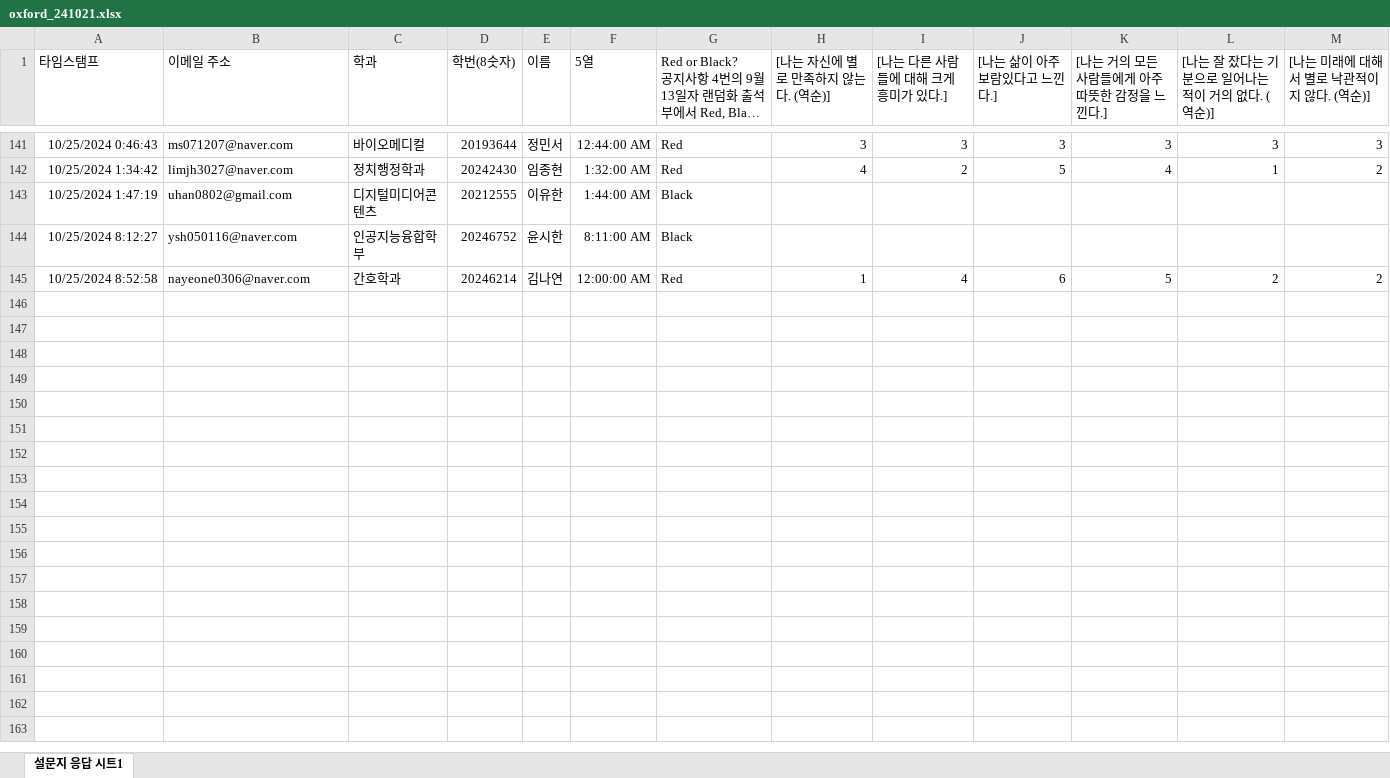
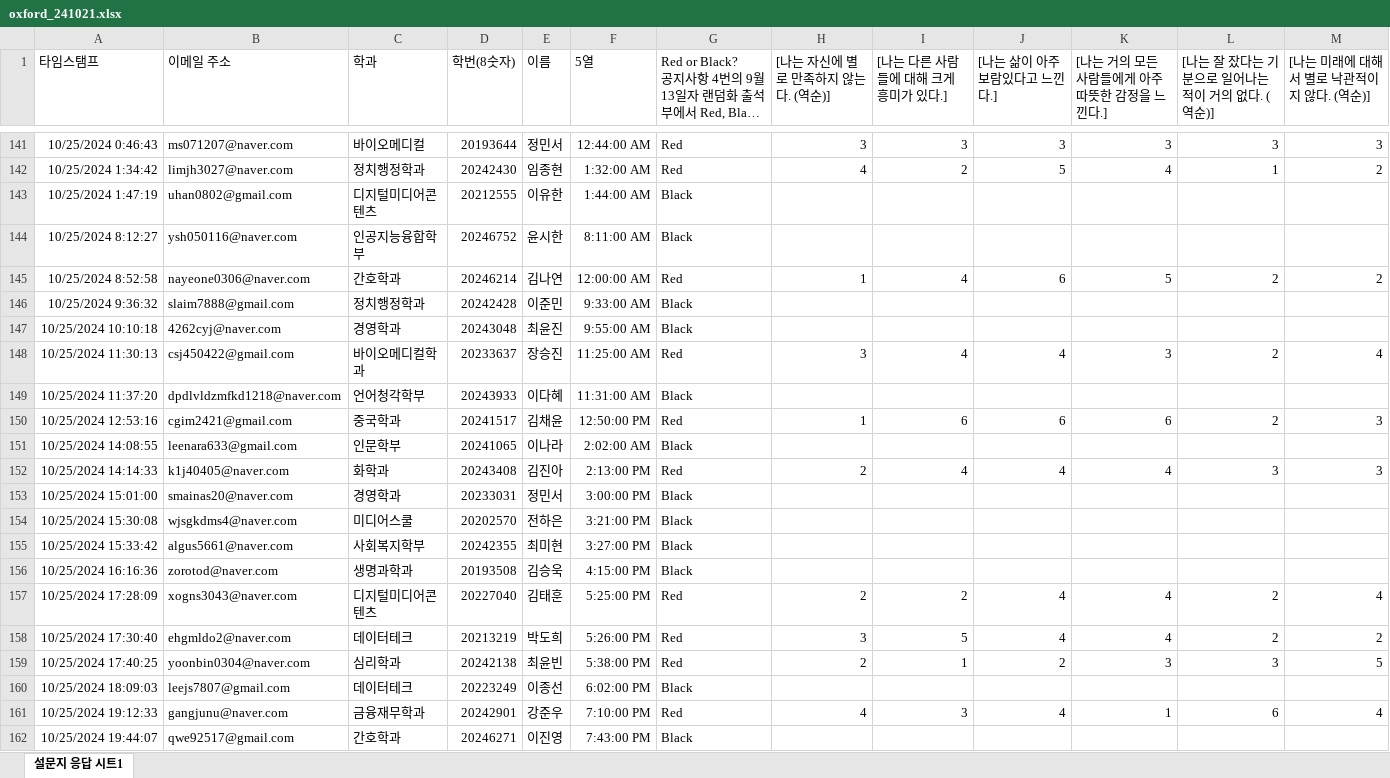
Before and after one commit to kwlee58/class202501, an Excel workbook: R/data/oxford_241021.xlsx, sheet 설문지 응답 시트1, drawn as a sheet; only a part is shown, gaps mark what is left out; long unchanged cells end in …; values as stored, in another font and other column widths than the file's, no borders; table styles not drawn; rows hold the shown columns only; the diff names each change by its address in the sheet, - before the commit and + after, or states it on an @@ line.

```diff
--- a/R/data/oxford_241021.xlsx (sheet 설문지 응답 시트1)
+++ b/R/data/oxford_241021.xlsx (sheet 설문지 응답 시트1)
+row 146: 10/25/2024 9:36:32 | slaim7888@gmail.com | 정치행정학과 | 20242428 | 이준민 | 9:33:00 AM | Black
+row 147: 10/25/2024 10:10:18 | 4262cyj@naver.com | 경영학과 | 20243048 | 최윤진 | 9:55:00 AM | Black
+row 148: 10/25/2024 11:30:13 | csj450422@gmail.com | 바이오메디컬학과 | 20233637 | 장승진 | 11:25:00 AM | Red | 3 | 4 | 4 | 3 | 2 | 4
+row 149: 10/25/2024 11:37:20 | dpdlvldzmfkd1218@naver.com | 언어청각학부 | 20243933 | 이다혜 | 11:31:00 AM | Black
+row 150: 10/25/2024 12:53:16 | cgim2421@gmail.com | 중국학과 | 20241517 | 김채윤 | 12:50:00 PM | Red | 1 | 6 | 6 | 6 | 2 | 3
+row 151: 10/25/2024 14:08:55 | leenara633@gmail.com | 인문학부 | 20241065 | 이나라 | 2:02:00 AM | Black
+row 152: 10/25/2024 14:14:33 | k1j40405@naver.com | 화학과 | 20243408 | 김진아 | 2:13:00 PM | Red | 2 | 4 | 4 | 4 | 3 | 3
+row 153: 10/25/2024 15:01:00 | smainas20@naver.com | 경영학과 | 20233031 | 정민서 | 3:00:00 PM | Black
+row 154: 10/25/2024 15:30:08 | wjsgkdms4@naver.com | 미디어스쿨 | 20202570 | 전하은 | 3:21:00 PM | Black
+row 155: 10/25/2024 15:33:42 | algus5661@naver.com | 사회복지학부 | 20242355 | 최미현 | 3:27:00 PM | Black
+row 156: 10/25/2024 16:16:36 | zorotod@naver.com | 생명과학과 | 20193508 | 김승욱 | 4:15:00 PM | Black
+row 157: 10/25/2024 17:28:09 | xogns3043@naver.com | 디지털미디어콘텐츠 | 20227040 | 김태훈 | 5:25:00 PM | Red | 2 | 2 | 4 | 4 | 2 | 4
+row 158: 10/25/2024 17:30:40 | ehgmldo2@naver.com | 데이터테크 | 20213219 | 박도희 | 5:26:00 PM | Red | 3 | 5 | 4 | 4 | 2 | 2
+row 159: 10/25/2024 17:40:25 | yoonbin0304@naver.com | 심리학과 | 20242138 | 최윤빈 | 5:38:00 PM | Red | 2 | 1 | 2 | 3 | 3 | 5
+row 160: 10/25/2024 18:09:03 | leejs7807@gmail.com | 데이터테크 | 20223249 | 이종선 | 6:02:00 PM | Black
+row 161: 10/25/2024 19:12:33 | gangjunu@naver.com | 금융재무학과 | 20242901 | 강준우 | 7:10:00 PM | Red | 4 | 3 | 4 | 1 | 6 | 4
+row 162: 10/25/2024 19:44:07 | qwe92517@gmail.com | 간호학과 | 20246271 | 이진영 | 7:43:00 PM | Black
```
Also changed, not shown: R/data/oxford_241021_tmp.xlsx, R/data/quiz241014.xlsx, 28 other files.
